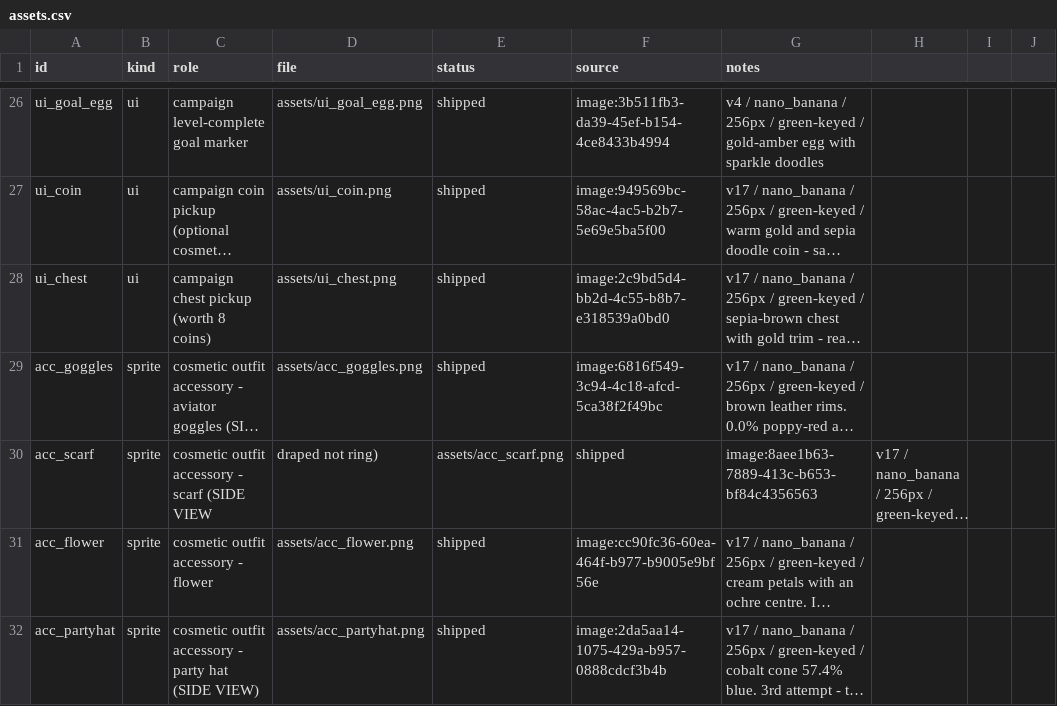
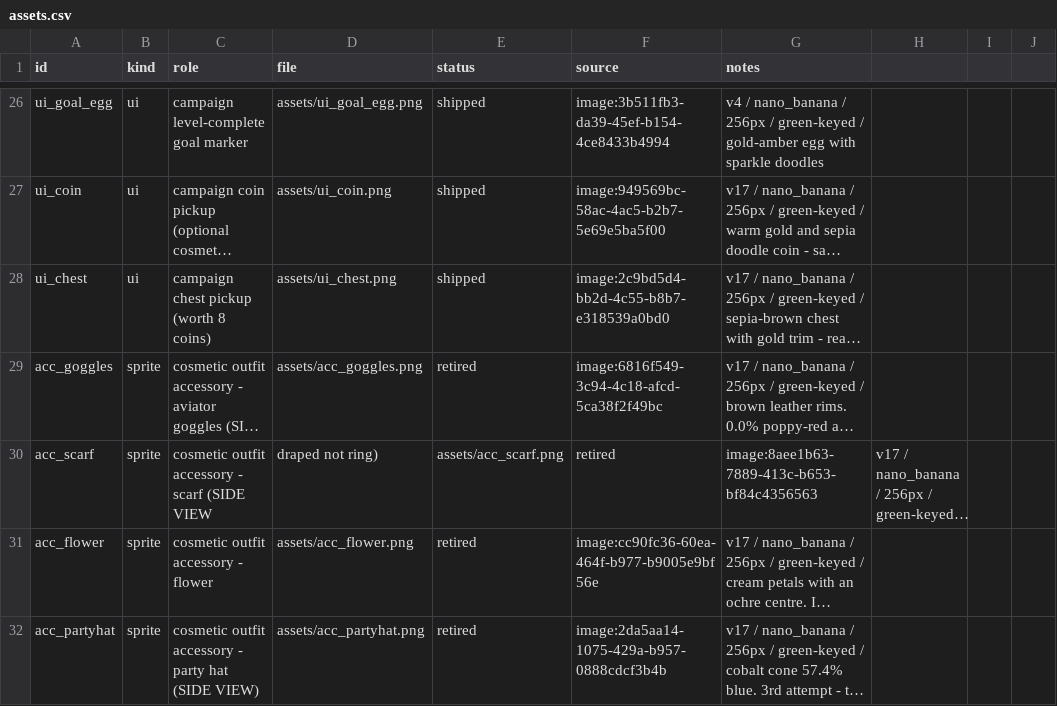
Before and after one commit to 5hitcake/IGautomation, a CSV file: game/design/assets.csv, drawn as a sheet; only a part is shown, gaps mark what is left out; long unchanged cells end in …; the diff covers the shown part only; the diff names each change by its address in the sheet, - before the commit and + after, or states it on an @@ line.

```diff
--- a/game/design/assets.csv
+++ b/game/design/assets.csv
-E29 (status): shipped
+E29 (status): retired
-F30 (source): shipped
+F30 (source): retired
-E31:E32 (status): shipped
+E31:E32 (status): retired
```
Also changed, not shown: 8 added rows and 4 edited cells elsewhere in this file.
